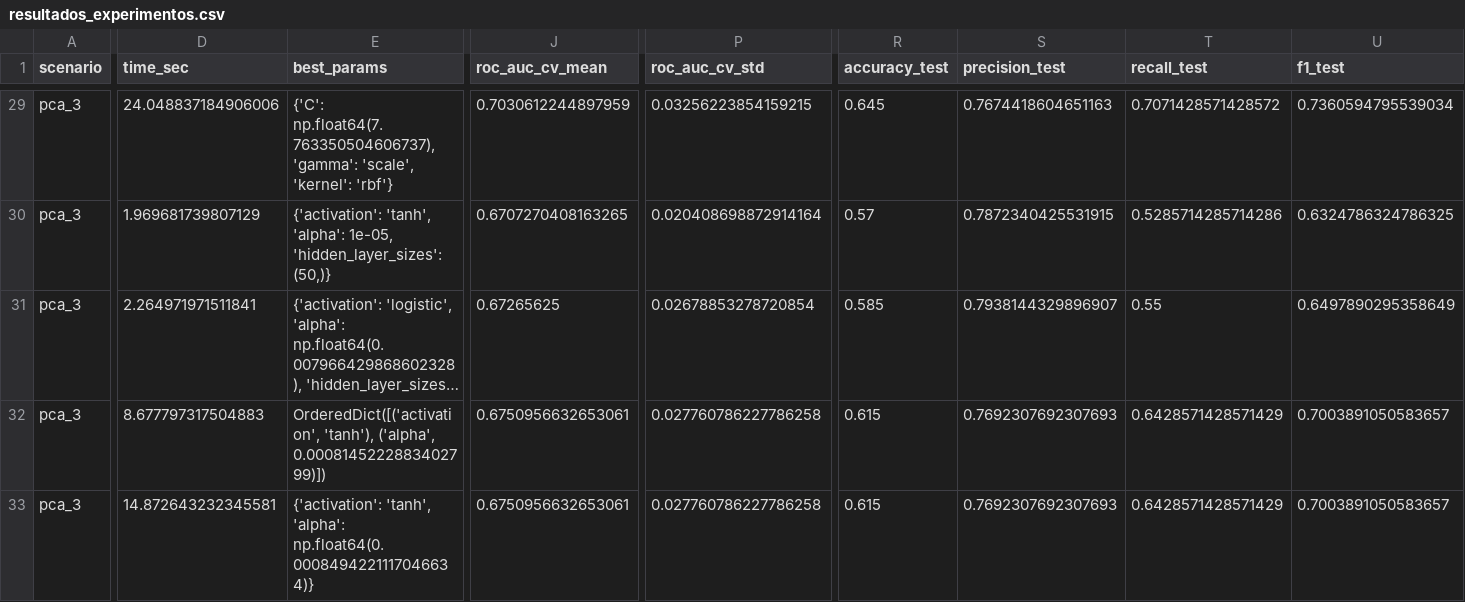
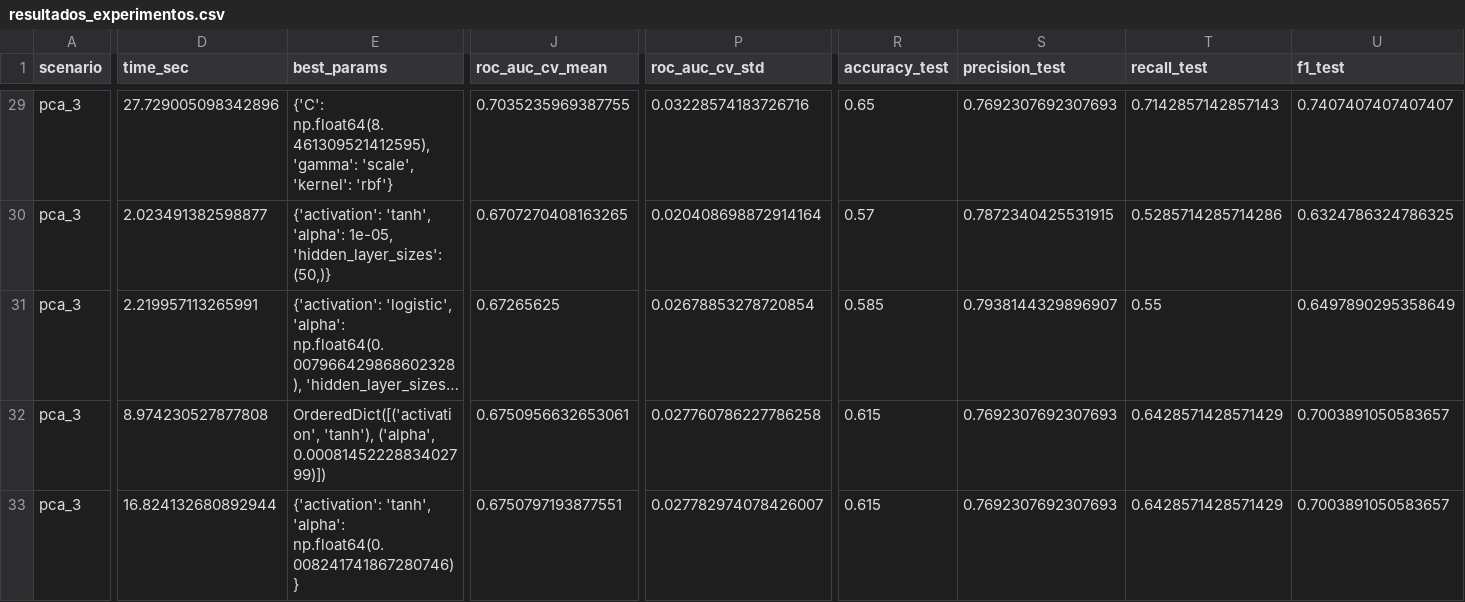
Before and after one commit to alefCauan/GermanCreditData, a CSV file: resultados_experimentos.csv, drawn as a sheet; only a part is shown, gaps mark what is left out; long unchanged cells end in …; the diff covers the shown part only; the diff names each change by its address in the sheet, - before the commit and + after, or states it on an @@ line.

```diff
--- a/resultados_experimentos.csv
+++ b/resultados_experimentos.csv
-D29 (time_sec): 24.048837184906006
+D29 (time_sec): 27.729005098342896
-E29 (best_params): {'C': np.float64(7.763350504606737), 'gamma': 'scale',…
+E29 (best_params): {'C': np.float64(8.461309521412595), 'gamma': 'scale',…
-J29 (roc_auc_cv_mean): 0.7030612244897959
+J29 (roc_auc_cv_mean): 0.7035235969387755
-P29 (roc_auc_cv_std): 0.03256223854159215
+P29 (roc_auc_cv_std): 0.03228574183726716
-R29 (accuracy_test): 0.645
+R29 (accuracy_test): 0.65
-S29 (precision_test): 0.7674418604651163
+S29 (precision_test): 0.7692307692307693
-T29 (recall_test): 0.7071428571428572
+T29 (recall_test): 0.7142857142857143
-U29 (f1_test): 0.7360594795539034
+U29 (f1_test): 0.7407407407407407
-D30 (time_sec): 1.969681739807129
+D30 (time_sec): 2.023491382598877
-D31 (time_sec): 2.264971971511841
+D31 (time_sec): 2.219957113265991
-D32 (time_sec): 8.677797317504883
+D32 (time_sec): 8.974230527877808
-D33 (time_sec): 14.872643232345581
+D33 (time_sec): 16.824132680892944
-E33 (best_params): …'tanh', 'alpha': np.float64(0.0008494221117046634)}
+E33 (best_params): …'tanh', 'alpha': np.float64(0.008241741867280746)}
-J33 (roc_auc_cv_mean): 0.6750956632653061
+J33 (roc_auc_cv_mean): 0.6750797193877551
-P33 (roc_auc_cv_std): 0.027760786227786258
+P33 (roc_auc_cv_std): 0.027782974078426007
```
Also changed, not shown: 2 added rows, 2 removed rows and 55 edited cells elsewhere in this file, 1 other file.
